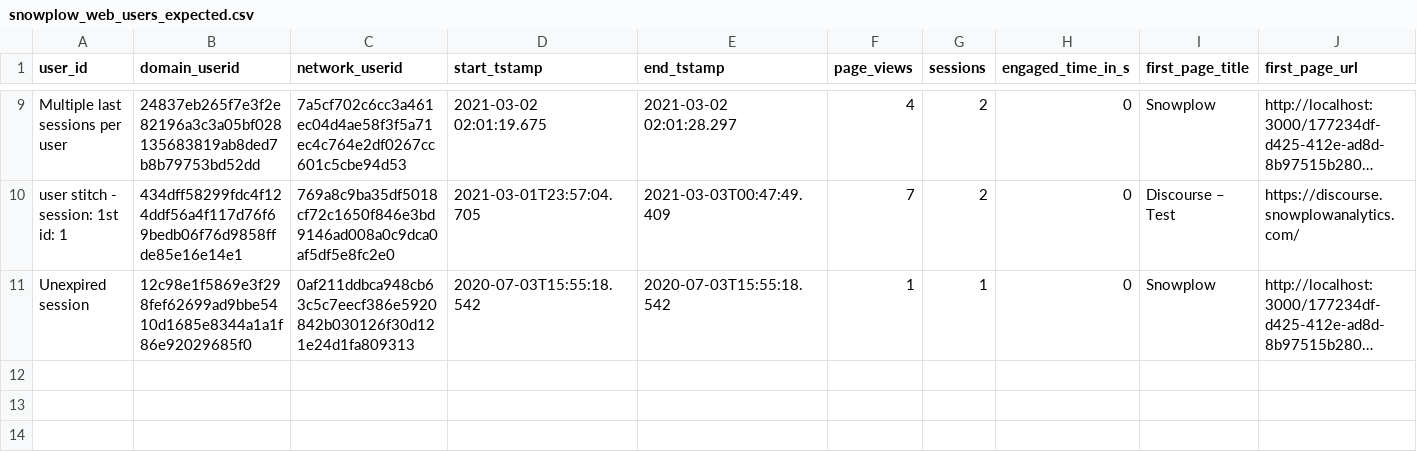
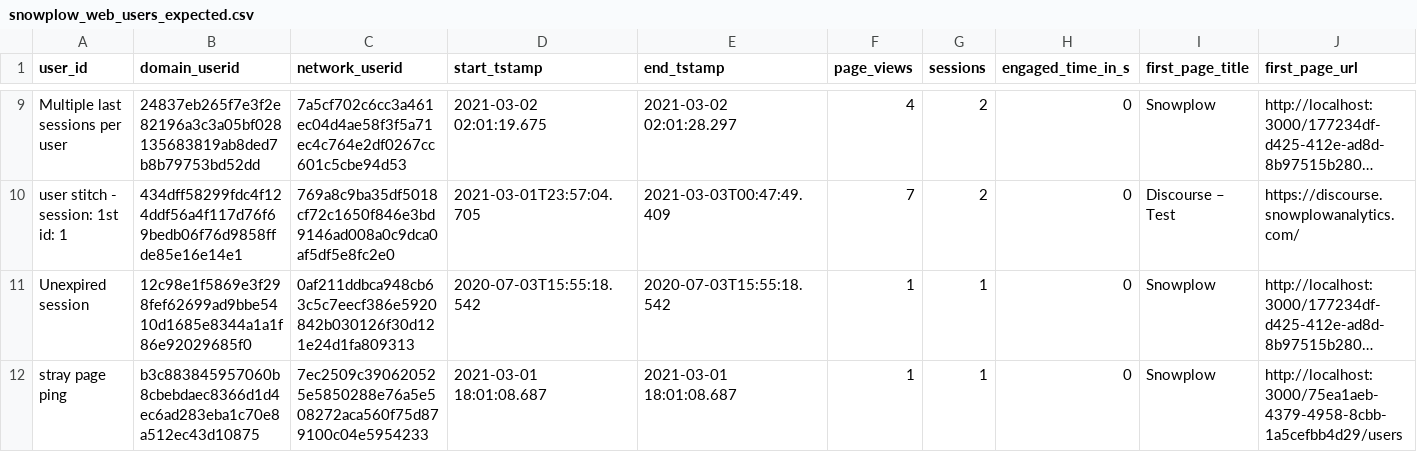
Before and after one commit to snowplow/dbt-snowplow-web, a CSV file: integration_tests/data/expected/databricks/snowplow_web_users_expected.csv, drawn as a sheet; only a part is shown, gaps mark what is left out; long unchanged cells end in …; rows hold the shown columns only; the diff names each change by its address in the sheet, - before the commit and + after, or states it on an @@ line.

```diff
--- a/integration_tests/data/expected/databricks/snowplow_web_users_expected.csv
+++ b/integration_tests/data/expected/databricks/snowplow_web_users_expected.csv
+row 12: stray page ping | b3c883845957060b8cbebdaec8366d1d4ec6ad283eba1c70e8a512ec43d10875 | 7ec2509c390620525e5850288e76a5e508272aca560f75d879100c04e5954233 | 2021-03-01 18:01:08.687 | 2021-03-01 18:01:08.687 | 1 | 1 | 0 | Snowplow | http://localhost:3000/75ea1aeb-4379-4958-8cbb-1a5cefbb4d29/users
```
Also changed, not shown: integration_tests/data/expected/bigquery/snowplow_web_users_expected.csv, integration_tests/data/expected/databricks/snowplow_web_page_views_expected.csv, 23 other files.
